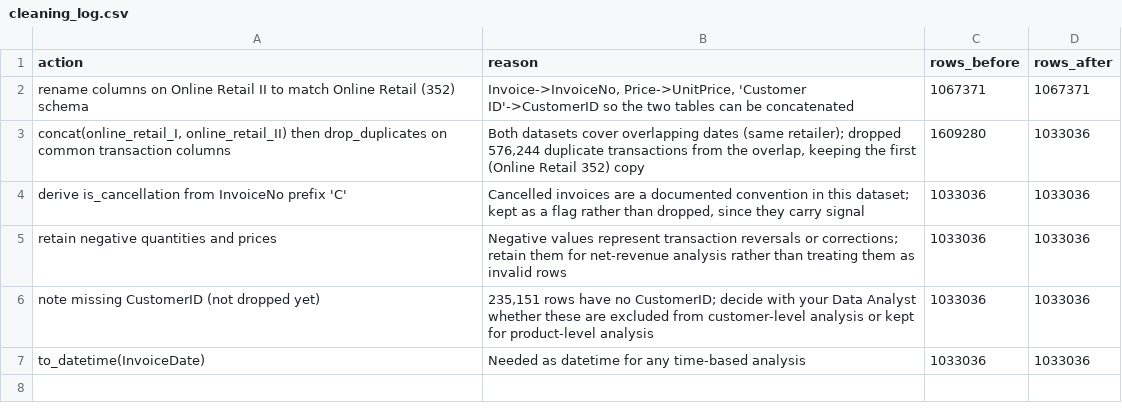
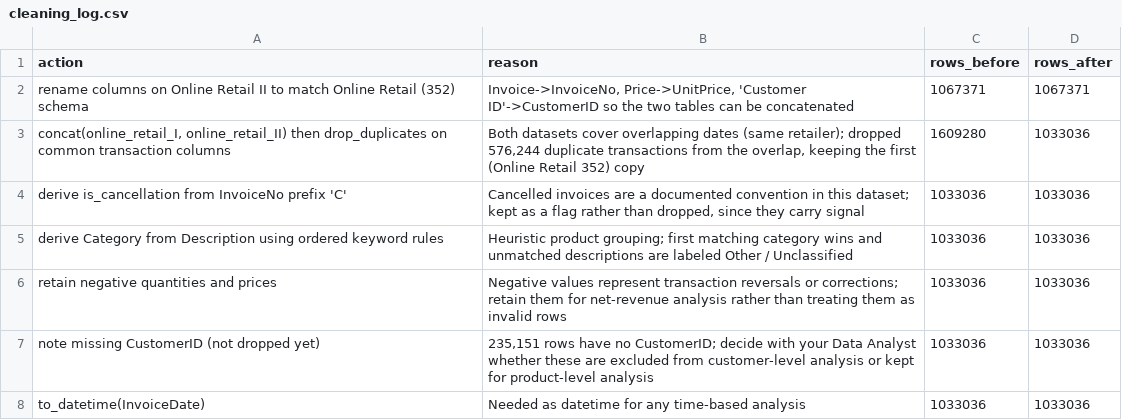
Before and after one commit to truongtuan1312/introds-project, a CSV file: data/processed/cleaning_log.csv, drawn as a sheet.

```diff
--- a/data/processed/cleaning_log.csv
+++ b/data/processed/cleaning_log.csv
@@ -4,2 +4,3 @@ rename columns on Online Retail II to match Online Retail (352) schema,"Invoice-
 derive is_cancellation from InvoiceNo prefix 'C',"Cancelled invoices are a documented convention in this dataset; kept as a flag rather than dropped, since they carry signal",1033036,1033036
+derive Category from Description using ordered keyword rules,Heuristic product grouping; first matching category wins and unmatched descriptions are labeled Other / Unclassified,1033036,1033036
 retain negative quantities and prices,Negative values represent transaction reversals or corrections; retain them for net-revenue analysis rather than treating them as invalid rows,1033036,1033036
```
Also changed, not shown: 5 other files.
